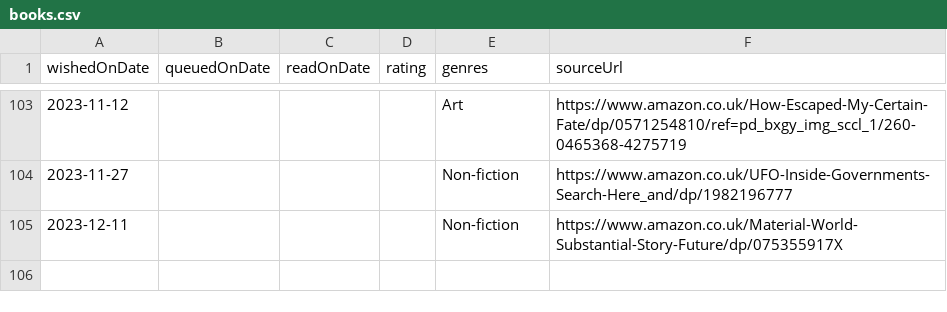
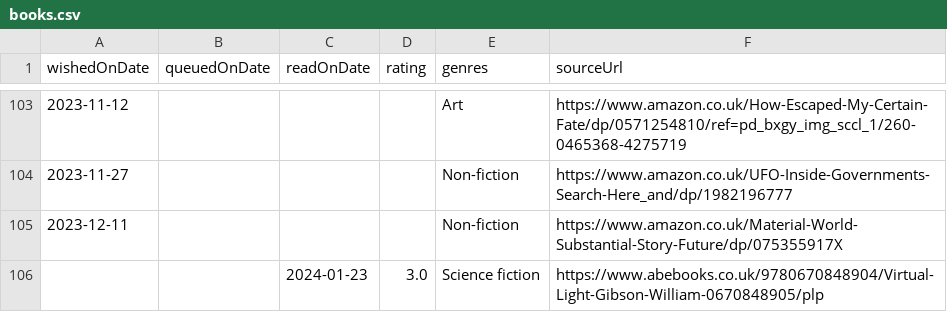
Before and after one commit to ruicsh/ruicsh.github.io, a CSV file: books.csv, drawn as a sheet; only a part is shown, gaps mark what is left out.

Commit message:
feat: read virtual light

```diff
--- a/books.csv
+++ b/books.csv
@@ -105 +105,2 @@ wishedOnDate ,queuedOnDate ,readOnDate   ,rating ,genres                ,sourceU
 "2023-12-11" ,             ,             ,       ,"Non-fiction"         ,"https://www.amazon.co.uk/Material-World-Substantial-Story-Future/dp/075355917X"
+             ,             ,"2024-01-23" ,   3.0 ,"Science fiction"     ,"https://www.abebooks.co.uk/9780670848904/Virtual-Light-Gibson-William-0670848905/plp"
```
